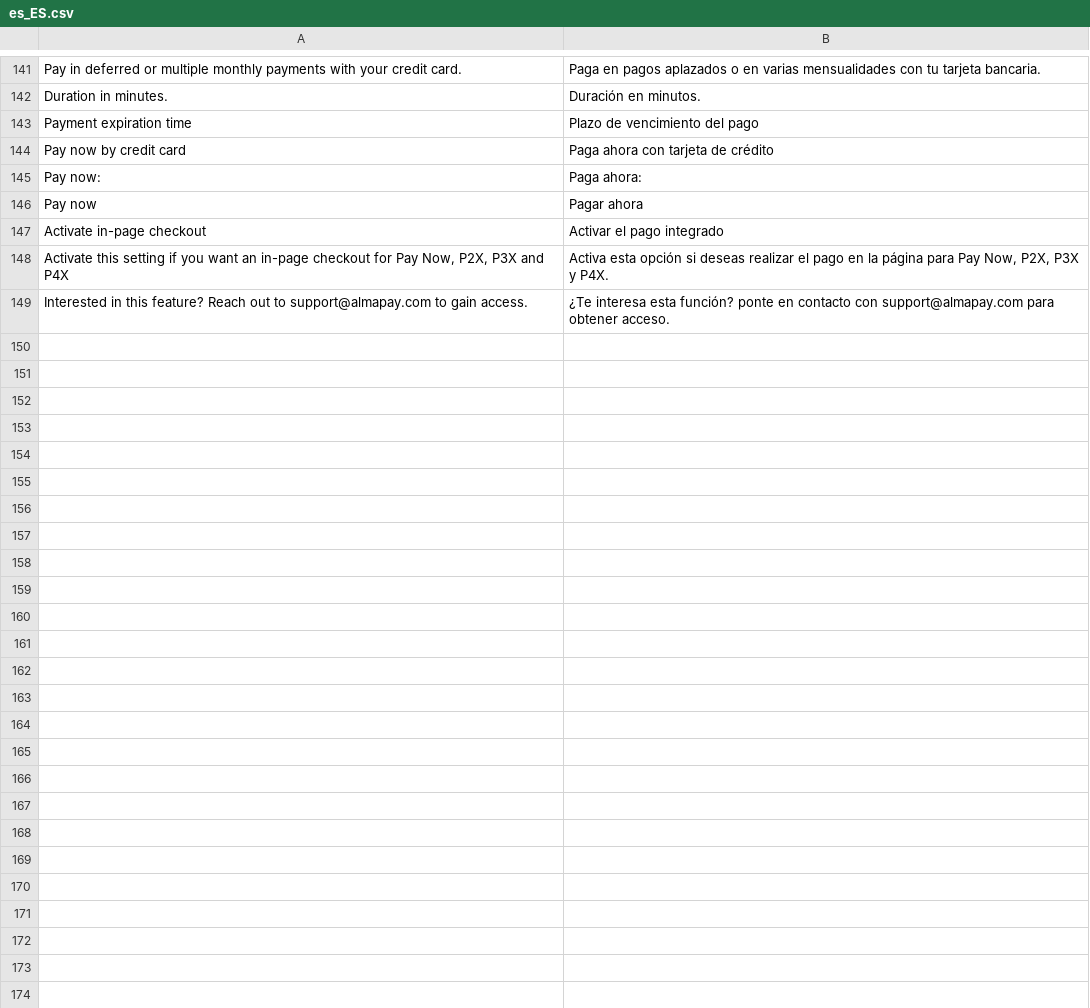
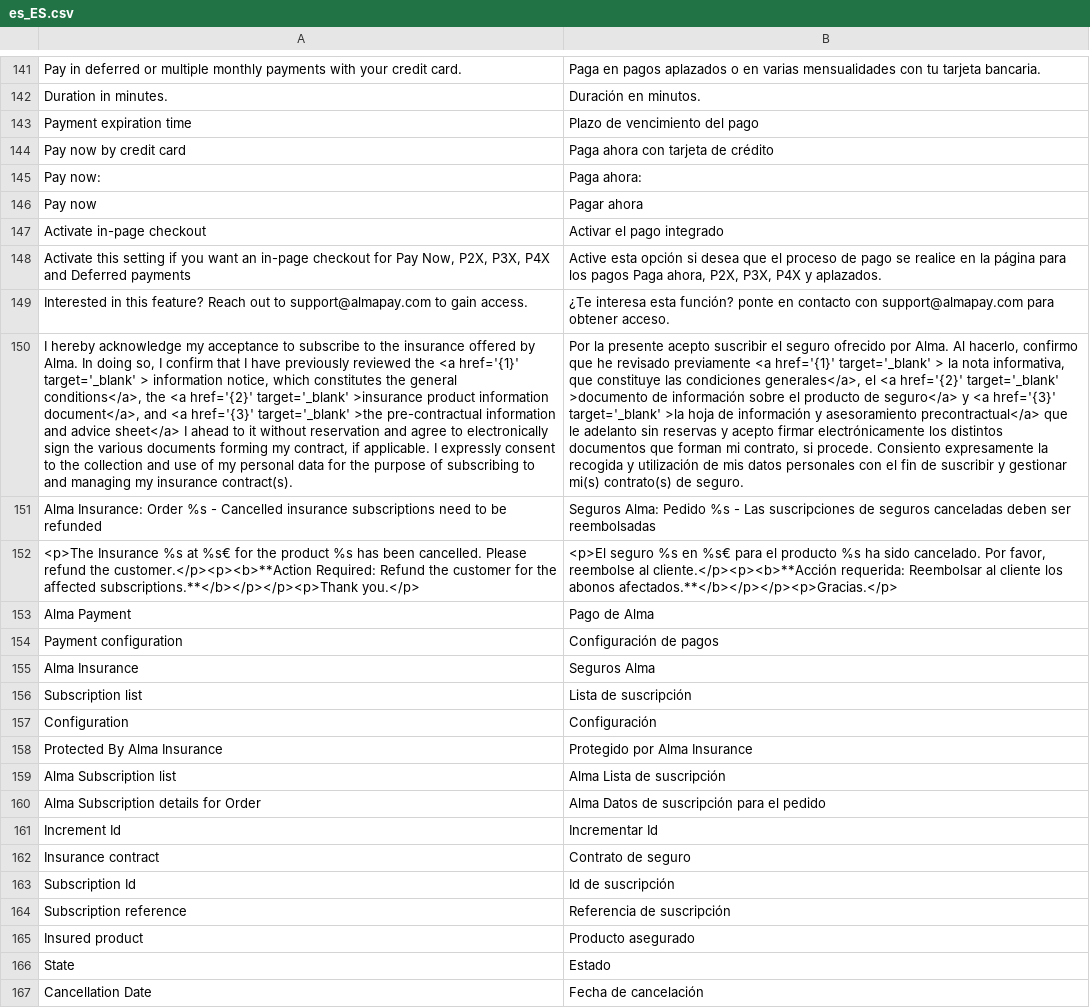
Before and after one commit to alma/alma-monthlypayments-magento2, a CSV file: i18n/es_ES.csv, drawn as a sheet; only a part is shown, gaps mark what is left out; the diff covers the shown part only; the diff names each change by its address in the sheet, - before the commit and + after, or states it on an @@ line.

```diff
--- a/i18n/es_ES.csv
+++ b/i18n/es_ES.csv
-A148: …Now, P2X, P3X and P4X
+A148: …Now, P2X, P3X, P4X and Deferred payments
-B148: Activa esta opción si deseas realizar el pago en la página para Pay Now, P2X, P3X y P4X.
+B148: Active esta opción si desea que el proceso de pago se realice en la página para los pagos Paga ahora, P2X, P3X, P4X y aplazados.
+row 150: I hereby acknowledge my acceptance to subscribe to the insurance offered by Alma. In doing so, I confirm that I have previously reviewed the <a href='{1}' target='_blank' > information notice, which constitutes the general conditions</a>, the <a href='{2}' target='_blank' >insurance product information document</a>, and <a href='{3}' target='_blank' >the pre-contractual information and advice sheet</a> I ahead to it without reservation and agree to electronically sign the various documents forming my contract, if applicable. I expressly consent to the collection and use of my personal data for the purpose of subscribing to and managing my insurance contract(s). | Por la presente acepto suscribir el seguro ofrecido por Alma. Al hacerlo, confirmo que he revisado previamente <a href='{1}' target='_blank' > la nota informativa, que constituye las condiciones generales</a>, el <a href='{2}' target='_blank' >documento de información sobre el producto de seguro</a> y <a href='{3}' target='_blank' >la hoja de información y asesoramiento precontractual</a> que le adelanto sin reservas y acepto firmar electrónicamente los distintos documentos que forman mi contrato, si procede. Consiento expresamente la recogida y utilización de mis datos personales con el fin de suscribir y gestionar mi(s) contrato(s) de seguro.
+row 151: Alma Insurance: Order %s - Cancelled insurance subscriptions need to be refunded | Seguros Alma: Pedido %s - Las suscripciones de seguros canceladas deben ser reembolsadas
+row 152: <p>The Insurance %s at %s€ for the product %s has been cancelled. Please refund the customer.</p><p><b>**Action Required: Refund the customer for the affected subscriptions.**</b></p></p><p>Thank you.</p> | <p>El seguro %s en %s€ para el producto %s ha sido cancelado. Por favor, reembolse al cliente.</p><p><b>**Acción requerida: Reembolsar al cliente los abonos afectados.**</b></p></p><p>Gracias.</p>
+row 153: Alma Payment | Pago de Alma
+row 154: Payment configuration | Configuración de pagos
+row 155: Alma Insurance | Seguros Alma
+row 156: Subscription list | Lista de suscripción
+row 157: Configuration | Configuración
+row 158: Protected By Alma Insurance | Protegido por Alma Insurance
+row 159: Alma Subscription list | Alma Lista de suscripción
+row 160: Alma Subscription details for Order | Alma Datos de suscripción para el pedido
+row 161: Increment Id | Incrementar Id
+row 162: Insurance contract | Contrato de seguro
+row 163: Subscription Id | Id de suscripción
+row 164: Subscription reference | Referencia de suscripción
+row 165: Insured product | Producto asegurado
+row 166: State | Estado
+row 167: Cancellation Date | Fecha de cancelación
```
Also changed, not shown: 13 added rows elsewhere in this file, i18n/de_DE.csv, i18n/it_IT.csv, 5 other files.
